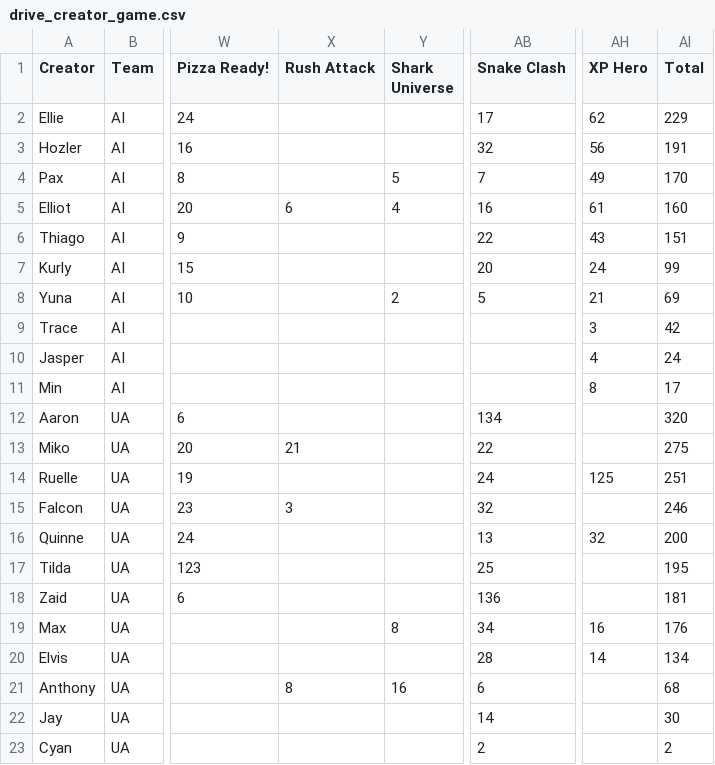
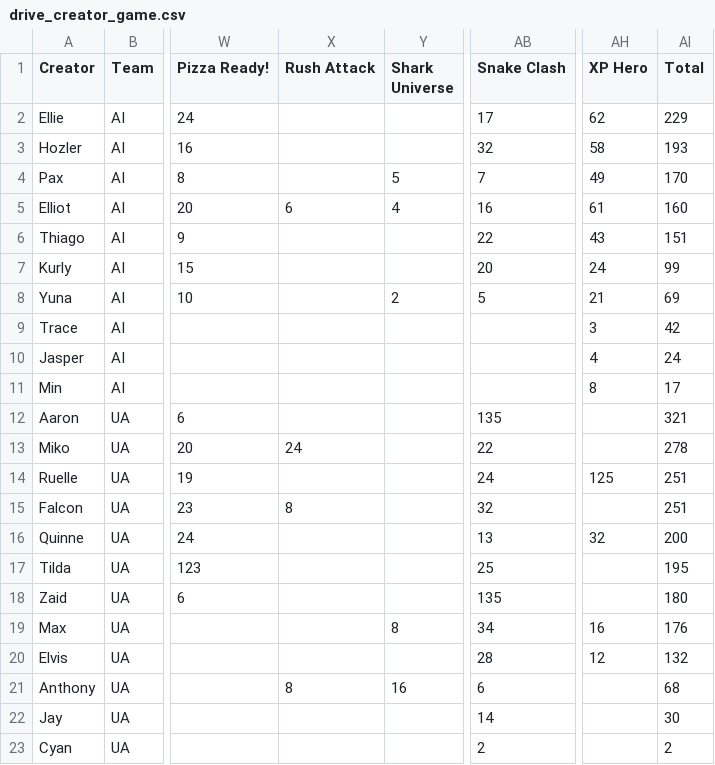
Before and after one commit to SCVN-Aaron/creative-tracker, a CSV file: data/drive_creator_game.csv, drawn as a sheet; only a part is shown, gaps mark what is left out; the diff names each change by its address in the sheet, - before the commit and + after, or states it on an @@ line.

```diff
--- a/data/drive_creator_game.csv
+++ b/data/drive_creator_game.csv
-AH3 (XP Hero): 56
+AH3 (XP Hero): 58
-AI3 (Total): 191
+AI3 (Total): 193
-AB12 (Snake Clash): 134
+AB12 (Snake Clash): 135
-AI12 (Total): 320
+AI12 (Total): 321
-X13 (Rush Attack): 21
+X13 (Rush Attack): 24
-AI13 (Total): 275
+AI13 (Total): 278
-X15 (Rush Attack): 3
+X15 (Rush Attack): 8
-AI15 (Total): 246
+AI15 (Total): 251
-AB18 (Snake Clash): 136
+AB18 (Snake Clash): 135
-AI18 (Total): 181
+AI18 (Total): 180
-AH20 (XP Hero): 14
+AH20 (XP Hero): 12
-AI20 (Total): 134
+AI20 (Total): 132
```
Also changed, not shown: data/drive_creator_month.csv, data/drive_games.csv, 3 other files.
